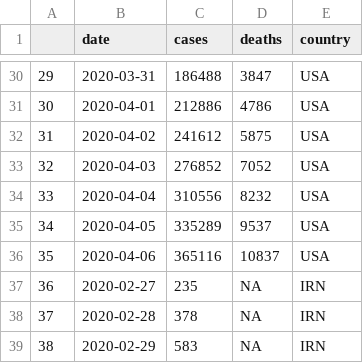
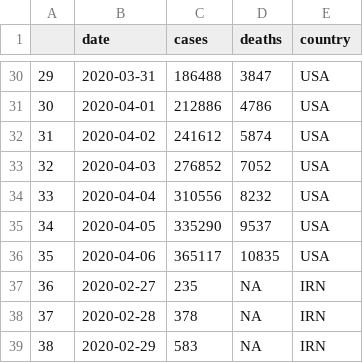
Before and after one commit to Global-Policy-Lab/gpl-covid, a CSV file: results/source_data/fig1_epi_timeseries.csv, drawn as a sheet; only a part is shown, gaps mark what is left out.

```diff
--- a/results/source_data/fig1_epi_timeseries.csv
+++ b/results/source_data/fig1_epi_timeseries.csv
@@ -31,7 +31,7 @@
 "30",2020-04-01,212886,4786,"USA"
-"31",2020-04-02,241612,5875,"USA"
+"31",2020-04-02,241612,5874,"USA"
 "32",2020-04-03,276852,7052,"USA"
 "33",2020-04-04,310556,8232,"USA"
-"34",2020-04-05,335289,9537,"USA"
-"35",2020-04-06,365116,10837,"USA"
+"34",2020-04-05,335290,9537,"USA"
+"35",2020-04-06,365117,10835,"USA"
 "36",2020-02-27,235,NA,"IRN"
```
Also changed, not shown: results/source_data/fig1_case_maps.csv, results/source_data/fig1_policy_timeseries.csv.
